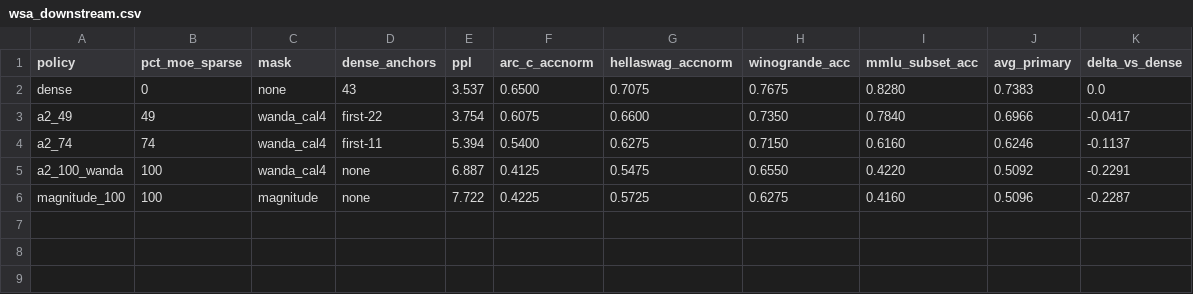
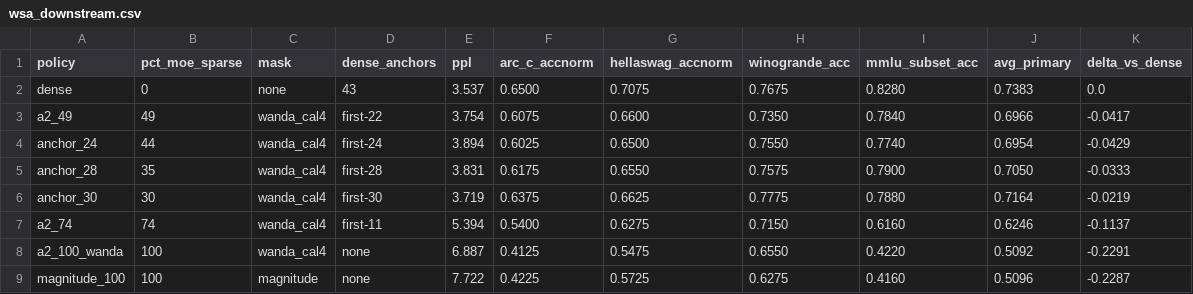
Before and after one commit to vitali87/quadbit, a CSV file: docs/figures/data/wsa_downstream.csv, drawn as a sheet.

Commit message:
data(anchor): bank first-24/28/30 dense-anchor sweep 400-item downstream (flat curve, first-30 best static fallback .7164)

```diff
--- a/docs/figures/data/wsa_downstream.csv
+++ b/docs/figures/data/wsa_downstream.csv
@@ -3,2 +3,5 @@ dense,0,none,43,3.537,0.6500,0.7075,0.7675,0.8280,0.7383,0.0
 a2_49,49,wanda_cal4,first-22,3.754,0.6075,0.6600,0.7350,0.7840,0.6966,-0.0417
+anchor_24,44,wanda_cal4,first-24,3.894,0.6025,0.6500,0.7550,0.7740,0.6954,-0.0429
+anchor_28,35,wanda_cal4,first-28,3.831,0.6175,0.6550,0.7575,0.7900,0.7050,-0.0333
+anchor_30,30,wanda_cal4,first-30,3.719,0.6375,0.6625,0.7775,0.7880,0.7164,-0.0219
 a2_74,74,wanda_cal4,first-11,5.394,0.5400,0.6275,0.7150,0.6160,0.6246,-0.1137
```
